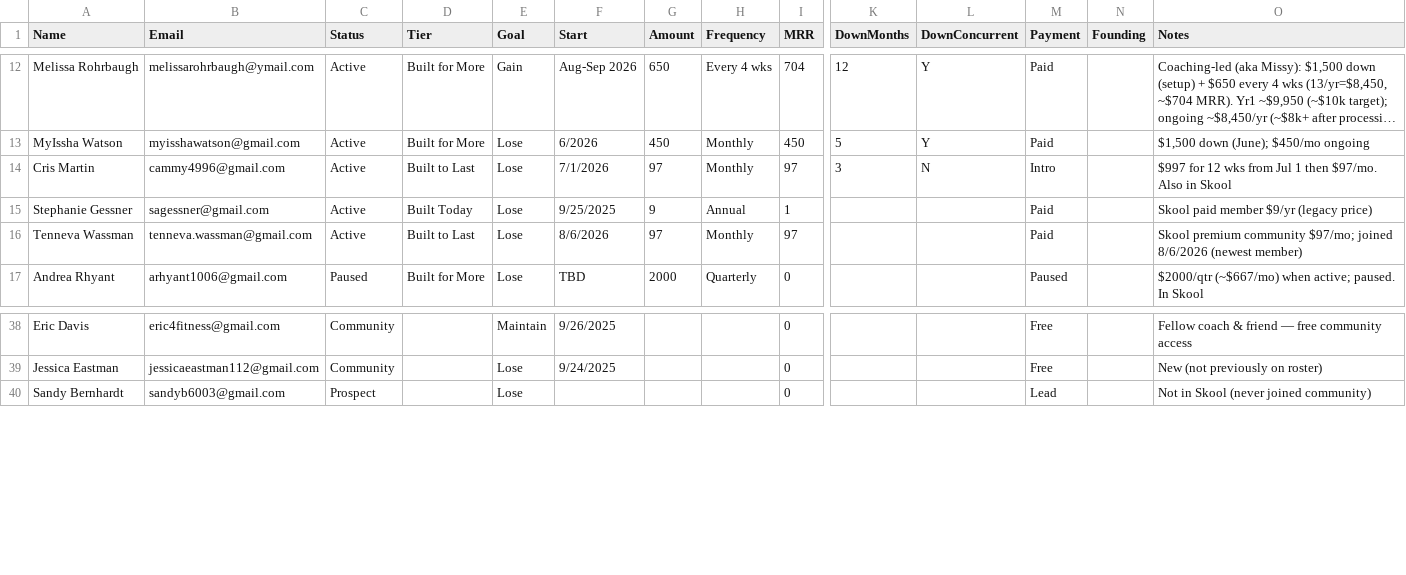
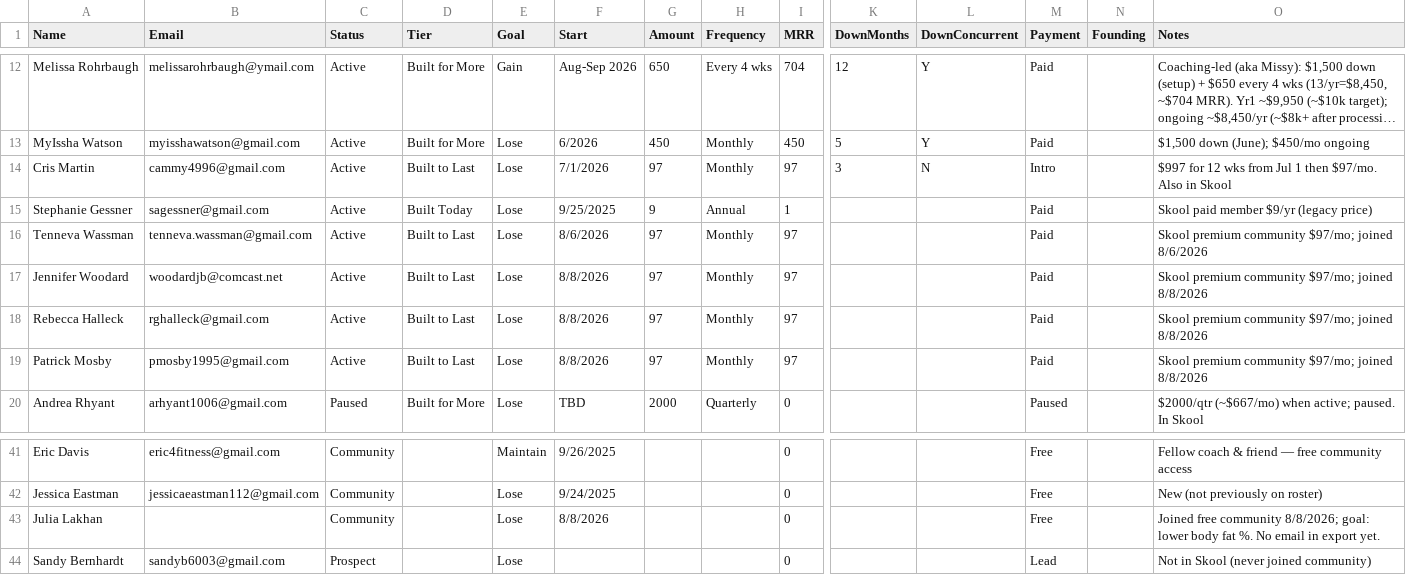
Before and after one commit to jaymegtkfitness-bit/lp-command-center, a CSV file: clients.csv, drawn as a sheet; only a part is shown, gaps mark what is left out; long unchanged cells end in …; rows hold the shown columns only; the diff names each change by its address in the sheet, - before the commit and + after, or states it on an @@ line.

```diff
--- a/clients.csv
+++ b/clients.csv
-O16 (Notes): …joined 8/6/2026 (newest member)
+O16 (Notes): …joined 8/6/2026
+row 17: Jennifer Woodard | woodardjb@comcast.net | Active | Built to Last | Lose | 8/8/2026 | 97 | Monthly | 97 |  |  | Paid |  | Skool premium community $97/mo; joined 8/8/2026
+row 18: Rebecca Halleck | rghalleck@gmail.com | Active | Built to Last | Lose | 8/8/2026 | 97 | Monthly | 97 |  |  | Paid |  | Skool premium community $97/mo; joined 8/8/2026
+row 19: Patrick Mosby | pmosby1995@gmail.com | Active | Built to Last | Lose | 8/8/2026 | 97 | Monthly | 97 |  |  | Paid |  | Skool premium community $97/mo; joined 8/8/2026
+row 43: Julia Lakhan |  | Community |  | Lose | 8/8/2026 |  |  | 0 |  |  | Free |  | Joined free community 8/8/2026; goal: lower body fat %. No email in export yet.
```
